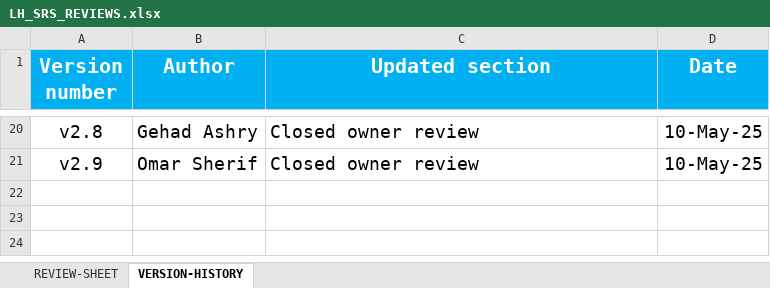
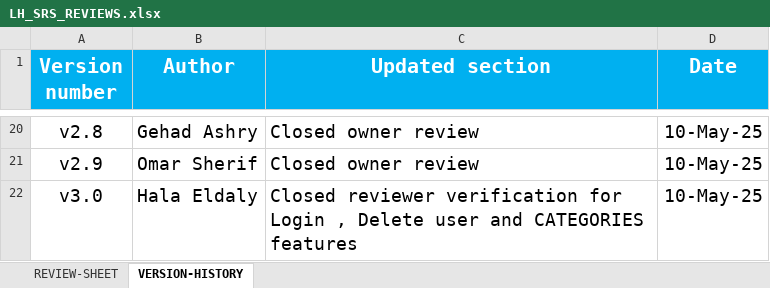
Before and after one commit to EmanAbusalim/Group-3-Learning-hub, an Excel workbook: LH_REVIEWS/LH_SRS_REVIEWS.xlsx, sheet VERSION-HISTORY, drawn as a sheet; only a part is shown, gaps mark what is left out; values as stored, in another font and other column widths than the file's, no borders; the diff names each change by its address in the sheet, - before the commit and + after, or states it on an @@ line.

Commit message:
v3.0 Closed reviewer verification for Login , Delete user and CATEGORIES features

```diff
--- a/LH_REVIEWS/LH_SRS_REVIEWS.xlsx (sheet VERSION-HISTORY)
+++ b/LH_REVIEWS/LH_SRS_REVIEWS.xlsx (sheet VERSION-HISTORY)
+row 22: v3.0 | Hala Eldaly | Closed reviewer verification for Login , Delete user and CATEGORIES features | 10-May-25
```
Also changed, not shown: sheet REVIEW-SHEET.
